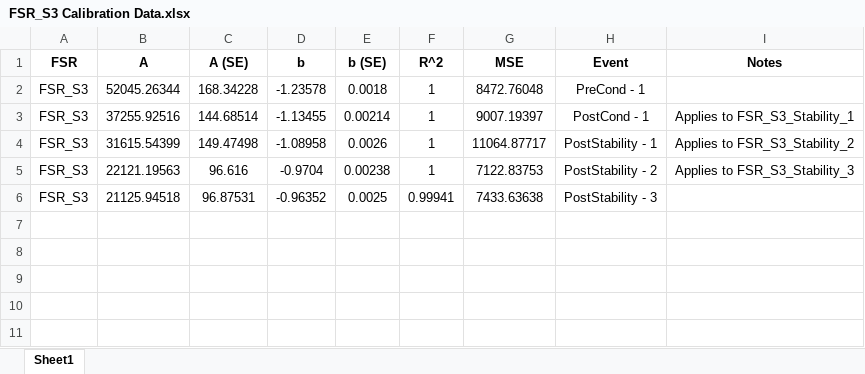
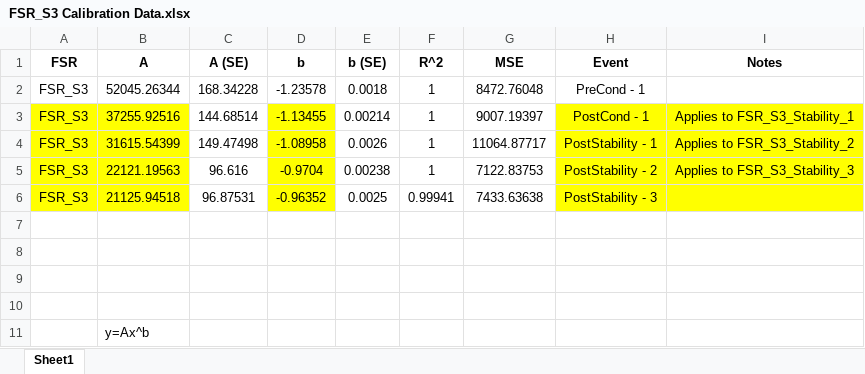
Before and after one commit to patruiz/FSR, an Excel workbook: data/FSR_S3/calibration/FSR_S3 Calibration Data.xlsx, sheet Sheet1, drawn as a sheet; values as stored, in another font and other column widths than the file's, no borders; the diff names each change by its address in the sheet, - before the commit and + after, or states it on an @@ line.

Commit message:
did more analysis, took fsr S3 calibration curve test data

```diff
--- a/data/FSR_S3/calibration/FSR_S3 Calibration Data.xlsx (sheet Sheet1)
+++ b/data/FSR_S3/calibration/FSR_S3 Calibration Data.xlsx (sheet Sheet1)
-A3:B6 fill: none
+A3:B6 fill: #FFFF00
-D3:D6 fill: none
+D3:D6 fill: #FFFF00
-H3:I6 fill: none
+H3:I6 fill: #FFFF00
+row 7: (empty)
+row 8: (empty)
+row 9: (empty)
+row 10: (empty)
+row 11:  | y=Ax^b
```
Also changed, not shown: data/FSR_N1/stability/FSR_N1 Stability Data.xlsx, data/FSR_S3/stability/FSR_S3 Stability Data.xlsx, 25 other files.
